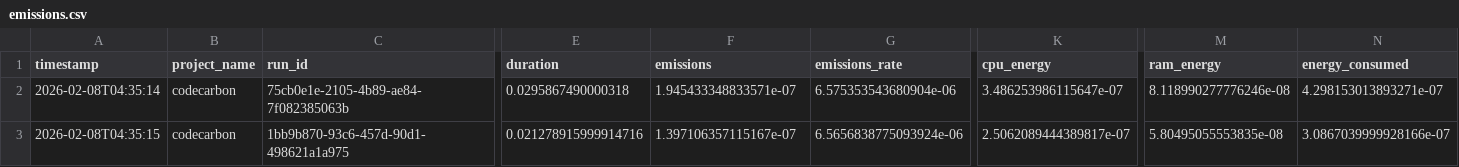
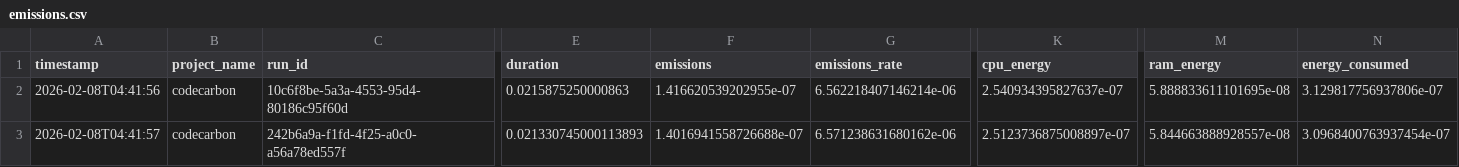
Before and after one commit to kaushalpbehere/green-ai-agent, a CSV file: output/emissions/emissions.csv, drawn as a sheet; only a part is shown, gaps mark what is left out; the diff names each change by its address in the sheet, - before the commit and + after, or states it on an @@ line.

```diff
--- a/output/emissions/emissions.csv
+++ b/output/emissions/emissions.csv
-A2 (timestamp): 2026-02-08T04:35:14
+A2 (timestamp): 2026-02-08T04:41:56
-C2 (run_id): 75cb0e1e-2105-4b89-ae84-7f082385063b
+C2 (run_id): 10c6f8be-5a3a-4553-95d4-80186c95f60d
-E2 (duration): 0.0295867490000318
+E2 (duration): 0.0215875250000863
-F2 (emissions): 1.945433348833571e-07
+F2 (emissions): 1.416620539202955e-07
-G2 (emissions_rate): 6.575353543680904e-06
+G2 (emissions_rate): 6.562218407146214e-06
-K2 (cpu_energy): 3.486253986115647e-07
+K2 (cpu_energy): 2.540934395827637e-07
-M2 (ram_energy): 8.118990277776246e-08
+M2 (ram_energy): 5.888833611101695e-08
-N2 (energy_consumed): 4.298153013893271e-07
+N2 (energy_consumed): 3.129817756937806e-07
-A3 (timestamp): 2026-02-08T04:35:15
+A3 (timestamp): 2026-02-08T04:41:57
-C3 (run_id): 1bb9b870-93c6-457d-90d1-498621a1a975
+C3 (run_id): 242b6a9a-f1fd-4f25-a0c0-a56a78ed557f
-E3 (duration): 0.021278915999914716
+E3 (duration): 0.021330745000113893
-F3 (emissions): 1.397106357115167e-07
+F3 (emissions): 1.4016941558726688e-07
-G3 (emissions_rate): 6.5656838775093924e-06
+G3 (emissions_rate): 6.571238631680162e-06
-K3 (cpu_energy): 2.5062089444389817e-07
+K3 (cpu_energy): 2.5123736875008897e-07
-M3 (ram_energy): 5.80495055553835e-08
+M3 (ram_energy): 5.844663888928557e-08
-N3 (energy_consumed): 3.0867039999928166e-07
+N3 (energy_consumed): 3.0968400763937454e-07
```
Also changed, not shown: 8 other files.
